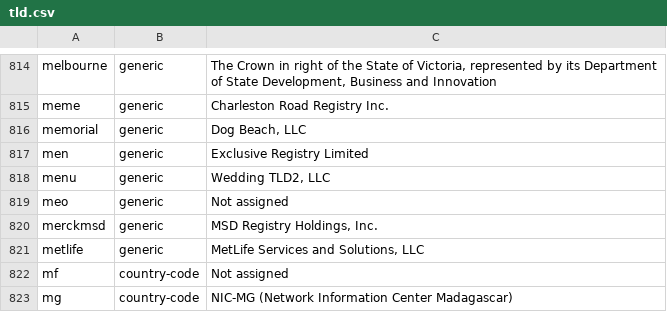
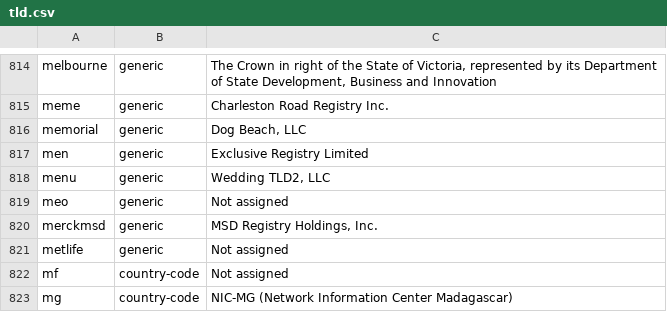
Before and after one commit to gh0stwizard/iana-tld-extractor, a CSV file: tld.csv, drawn as a sheet; only a part is shown, gaps mark what is left out.

```diff
--- a/tld.csv
+++ b/tld.csv
@@ -820,3 +820,3 @@
 "merckmsd","generic","MSD Registry Holdings, Inc."
-"metlife","generic","MetLife Services and Solutions, LLC"
+"metlife","generic","Not assigned"
 "mf","country-code","Not assigned"
```
Also changed, not shown: raw.csv.
